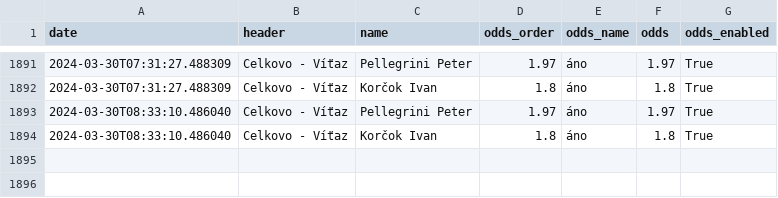
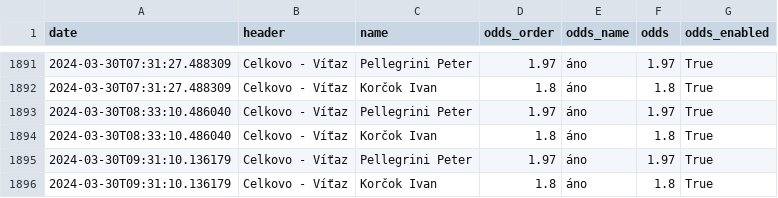
Before and after one commit to michalskop/nike.sk, a CSV file: v0/data/43804672.csv, drawn as a sheet; only a part is shown, gaps mark what is left out; the diff names each change by its address in the sheet, - before the commit and + after, or states it on an @@ line.

```diff
--- a/v0/data/43804672.csv
+++ b/v0/data/43804672.csv
+row 1895: 2024-03-30T09:31:10.136179 | Celkovo - Víťaz | Pellegrini Peter | 1.97 | áno | 1.97 | True
+row 1896: 2024-03-30T09:31:10.136179 | Celkovo - Víťaz | Korčok Ivan | 1.8 | áno | 1.8 | True
```
Also changed, not shown: 1 other file.
